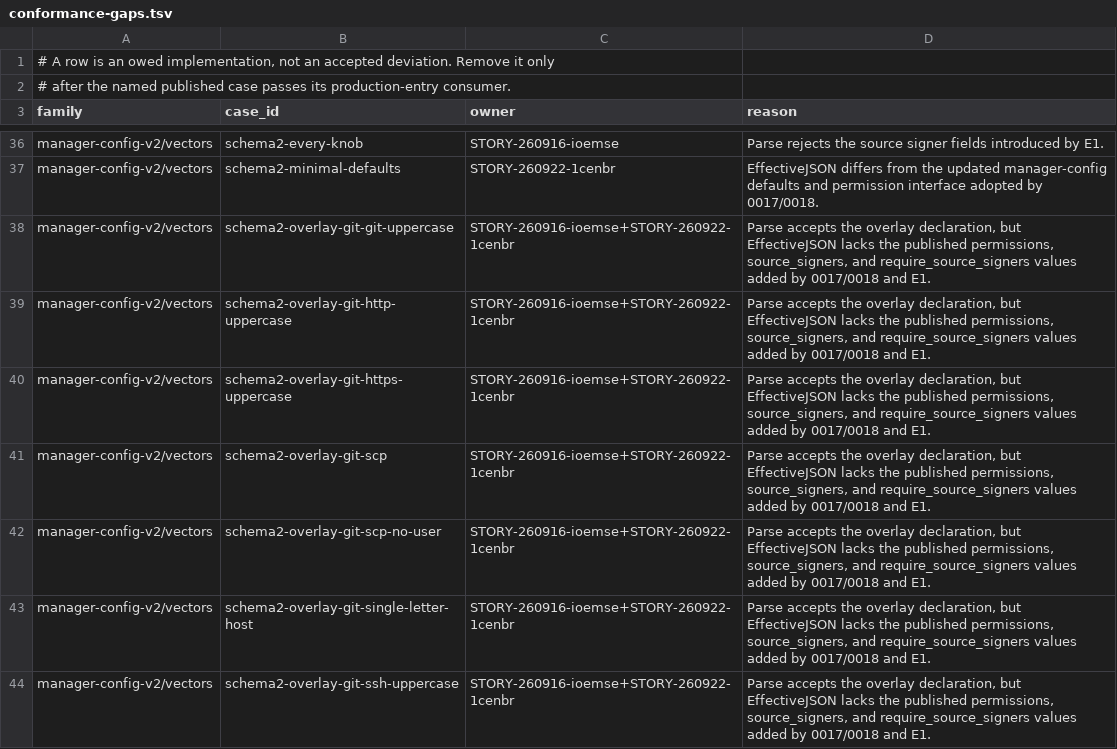
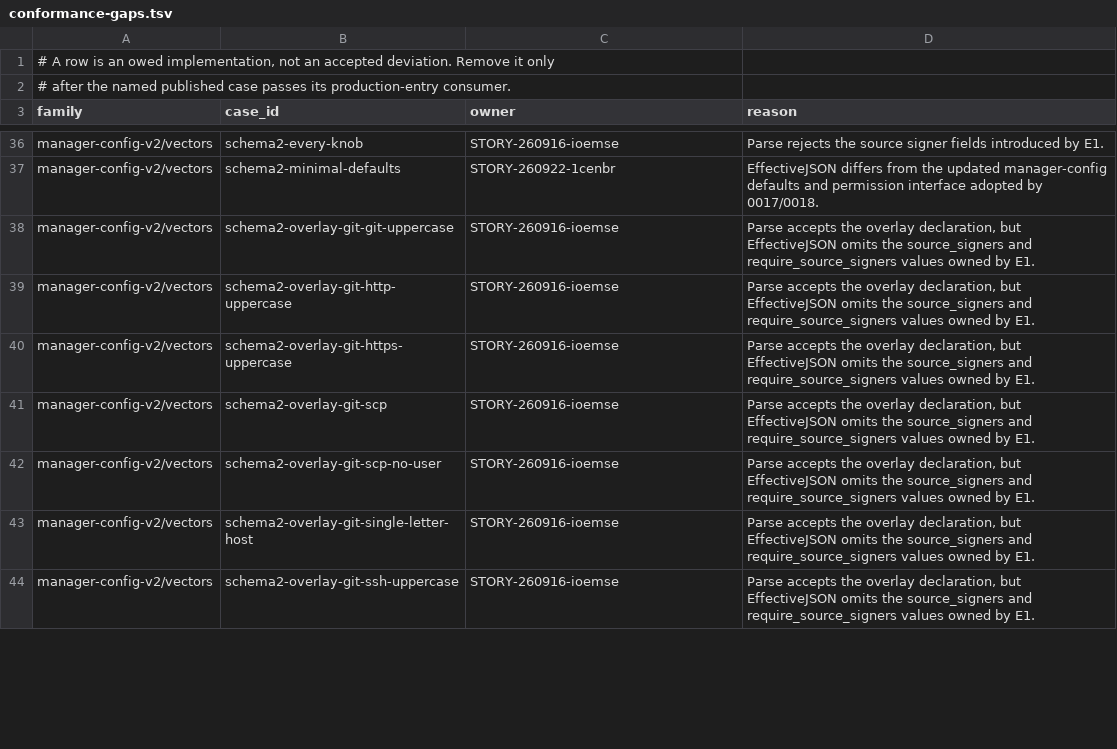
Before and after one commit to relux-works/curator, a TSV file: .github/ci/conformance-gaps.tsv, drawn as a sheet; only a part is shown, gaps mark what is left out; the diff covers the shown part only.

Commit message:
remote gate snapshot of STORY-260923-1lu2o3
working tree of /Users/administrator/Developer/ReluxWorks/curator/curator/.temp/STORY-260923-1lu2o3/worktree on top of f02ba39e4c6f6d12af950c5138e8ffd7bbe8bb95

```diff
--- a/.github/ci/conformance-gaps.tsv
+++ b/.github/ci/conformance-gaps.tsv
@@ -37,8 +37,8 @@ manager-config-v2/vectors	schema2-every-knob	STORY-260916-ioemse	Parse rejects t
 manager-config-v2/vectors	schema2-minimal-defaults	STORY-260922-1cenbr	EffectiveJSON differs from the updated manager-config defaults and permission interface adopted by 0017/0018.
-manager-config-v2/vectors	schema2-overlay-git-git-uppercase	STORY-260916-ioemse+STORY-260922-1cenbr	Parse accepts the overlay declaration, but EffectiveJSON lacks the published permissions, source_signers, and require_source_signers values added by 0017/0018 and E1.
-manager-config-v2/vectors	schema2-overlay-git-http-uppercase	STORY-260916-ioemse+STORY-260922-1cenbr	Parse accepts the overlay declaration, but EffectiveJSON lacks the published permissions, source_signers, and require_source_signers values added by 0017/0018 and E1.
-manager-config-v2/vectors	schema2-overlay-git-https-uppercase	STORY-260916-ioemse+STORY-260922-1cenbr	Parse accepts the overlay declaration, but EffectiveJSON lacks the published permissions, source_signers, and require_source_signers values added by 0017/0018 and E1.
-manager-config-v2/vectors	schema2-overlay-git-scp	STORY-260916-ioemse+STORY-260922-1cenbr	Parse accepts the overlay declaration, but EffectiveJSON lacks the published permissions, source_signers, and require_source_signers values added by 0017/0018 and E1.
-manager-config-v2/vectors	schema2-overlay-git-scp-no-user	STORY-260916-ioemse+STORY-260922-1cenbr	Parse accepts the overlay declaration, but EffectiveJSON lacks the published permissions, source_signers, and require_source_signers values added by 0017/0018 and E1.
-manager-config-v2/vectors	schema2-overlay-git-single-letter-host	STORY-260916-ioemse+STORY-260922-1cenbr	Parse accepts the overlay declaration, but EffectiveJSON lacks the published permissions, source_signers, and require_source_signers values added by 0017/0018 and E1.
-manager-config-v2/vectors	schema2-overlay-git-ssh-uppercase	STORY-260916-ioemse+STORY-260922-1cenbr	Parse accepts the overlay declaration, but EffectiveJSON lacks the published permissions, source_signers, and require_source_signers values added by 0017/0018 and E1.
+manager-config-v2/vectors	schema2-overlay-git-git-uppercase	STORY-260916-ioemse	Parse accepts the overlay declaration, but EffectiveJSON omits the source_signers and require_source_signers values owned by E1.
+manager-config-v2/vectors	schema2-overlay-git-http-uppercase	STORY-260916-ioemse	Parse accepts the overlay declaration, but EffectiveJSON omits the source_signers and require_source_signers values owned by E1.
+manager-config-v2/vectors	schema2-overlay-git-https-uppercase	STORY-260916-ioemse	Parse accepts the overlay declaration, but EffectiveJSON omits the source_signers and require_source_signers values owned by E1.
+manager-config-v2/vectors	schema2-overlay-git-scp	STORY-260916-ioemse	Parse accepts the overlay declaration, but EffectiveJSON omits the source_signers and require_source_signers values owned by E1.
+manager-config-v2/vectors	schema2-overlay-git-scp-no-user	STORY-260916-ioemse	Parse accepts the overlay declaration, but EffectiveJSON omits the source_signers and require_source_signers values owned by E1.
+manager-config-v2/vectors	schema2-overlay-git-single-letter-host	STORY-260916-ioemse	Parse accepts the overlay declaration, but EffectiveJSON omits the source_signers and require_source_signers values owned by E1.
+manager-config-v2/vectors	schema2-overlay-git-ssh-uppercase	STORY-260916-ioemse	Parse accepts the overlay declaration, but EffectiveJSON omits the source_signers and require_source_signers values owned by E1.
```
Also changed, not shown: 42 edited cells elsewhere in this file, .github/ci/platform-cases.tsv, .github/ci/skip-classes.tsv, 36 other files.
